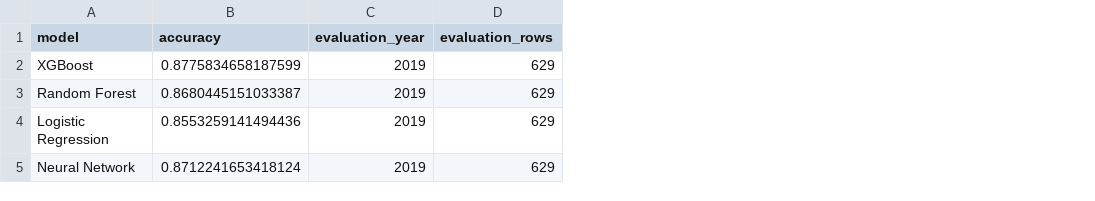
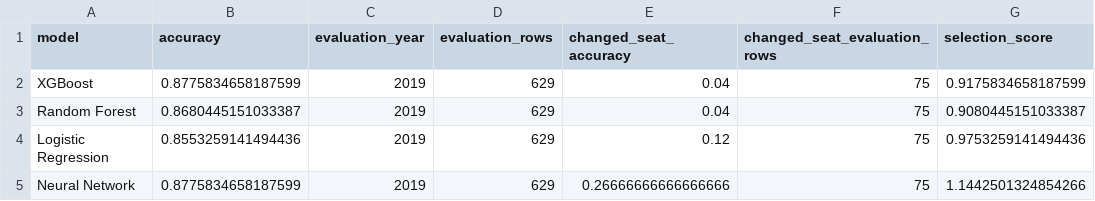
Before and after one commit to jonathanmoore4/Election-Prediction-12.08, a CSV file: TEST_TRAIN/model_accuracies.csv, drawn as a sheet; the diff names each change by its address in the sheet, - before the commit and + after, or states it on an @@ line.

```diff
--- a/TEST_TRAIN/model_accuracies.csv
+++ b/TEST_TRAIN/model_accuracies.csv
+column E (changed_seat_accuracy), rows 2-5: 0.04 | 0.04 | 0.12 | 0.26666666666666666
+column F (changed_seat_evaluation_rows), rows 2-5: all 75
+column G (selection_score), rows 2-5: 0.9175834658187599 | 0.9080445151033387 | 0.9753259141494436 | 1.1442501324854266
-B5 (accuracy): 0.8712241653418124
+B5 (accuracy): 0.8775834658187599
```
Also changed, not shown: 7 other files.
